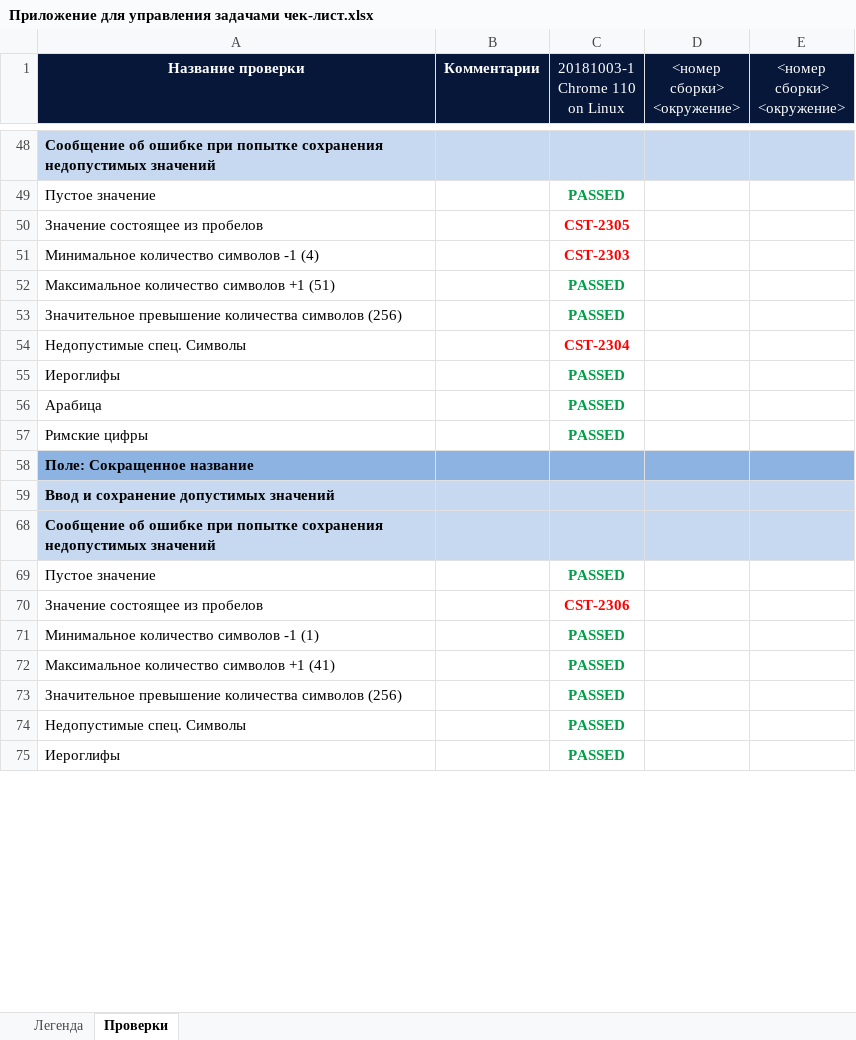
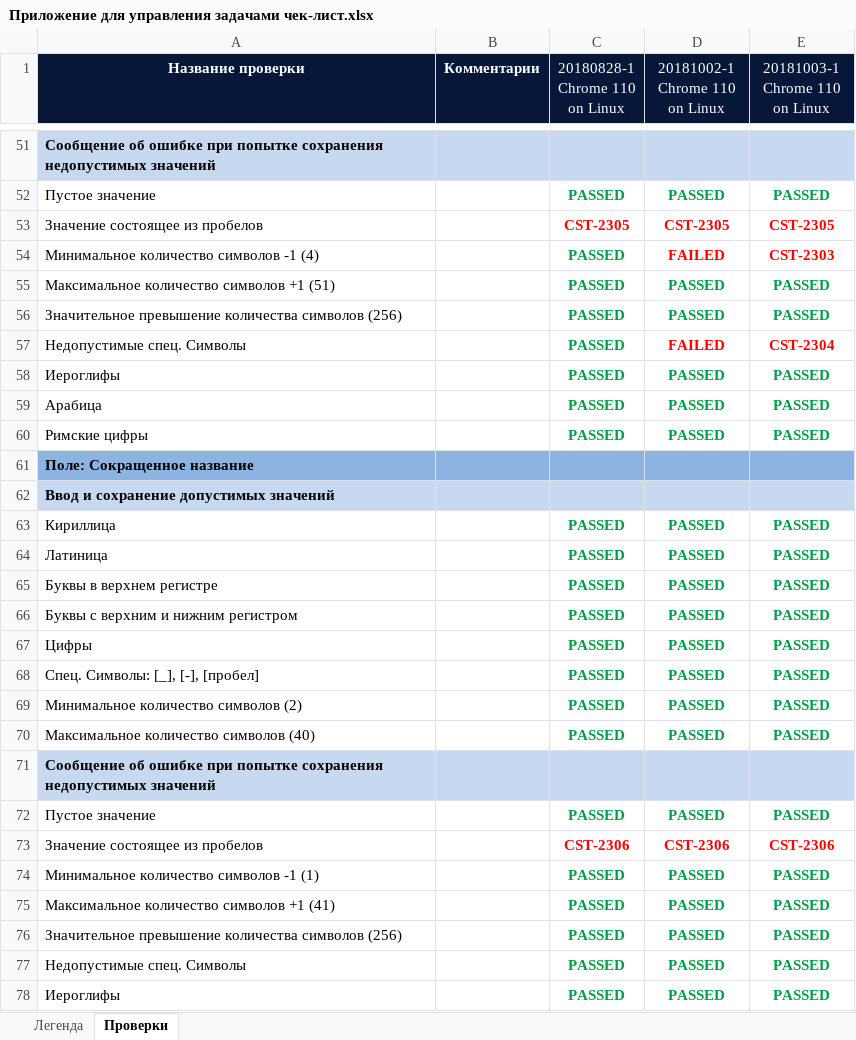
Before and after one commit to makshilo/trainingtask-automation, an Excel workbook: docs/Приложение для управления задачами чек-лист.xlsx, sheet Проверки, drawn as a sheet; only a part is shown, gaps mark what is left out; values as stored, in another font and other column widths than the file's, no borders; charts and pictures not drawn; removed rows and columns are numbered as before the commit, all else as after; ↵ is a line break in a cell; the diff covers the shown part only; the diff names each change by its address in the sheet, - before the commit and + after, or states it on an @@ line.

```diff
--- a/docs/Приложение для управления задачами чек-лист.xlsx (sheet Проверки)
+++ b/docs/Приложение для управления задачами чек-лист.xlsx (sheet Проверки)
-C1: 20181003-1 ↵ Chrome 110 on Linux
+C1: 20180828-1 ↵ Chrome 110 on Linux
-D1: <номер сборки> ↵ <окружение>
+D1: 20181002-1 ↵ Chrome 110 on Linux
-E1: <номер сборки> ↵ <окружение>
+E1: 20181003-1 ↵ Chrome 110 on Linux
-D52 (20181002-1 Chrome 110 on Linux): (empty)
+D52 (20181002-1 Chrome 110 on Linux): PASSED
-E52 (20181003-1 Chrome 110 on Linux): (empty)
+E52 (20181003-1 Chrome 110 on Linux): PASSED
-D53 (20181002-1 Chrome 110 on Linux): (empty)
+D53 (20181002-1 Chrome 110 on Linux): CST-2305
-E53 (20181003-1 Chrome 110 on Linux): (empty)
+E53 (20181003-1 Chrome 110 on Linux): CST-2305
-row 51: Минимальное количество символов -1 (4) |  | CST-2303
+row 54: Минимальное количество символов -1 (4) |  | PASSED | FAILED | CST-2303
-D55:D56 (20181002-1 Chrome 110 on Linux): (empty)
+D55:D56 (20181002-1 Chrome 110 on Linux): PASSED
-E55:E56 (20181003-1 Chrome 110 on Linux): (empty)
+E55:E56 (20181003-1 Chrome 110 on Linux): PASSED
-row 54: Недопустимые спец. Символы |  | CST-2304
+row 57: Недопустимые спец. Символы |  | PASSED | FAILED | CST-2304
-D58:D60 (20181002-1 Chrome 110 on Linux): (empty)
+D58:D60 (20181002-1 Chrome 110 on Linux): PASSED
-E58:E60 (20181003-1 Chrome 110 on Linux): (empty)
+E58:E60 (20181003-1 Chrome 110 on Linux): PASSED
+row 63: Кириллица |  | PASSED | PASSED | PASSED
+row 64: Латиница |  | PASSED | PASSED | PASSED
+row 65: Буквы в верхнем регистре |  | PASSED | PASSED | PASSED
+row 66: Буквы с верхним и нижним регистром |  | PASSED | PASSED | PASSED
+row 67: Цифры |  | PASSED | PASSED | PASSED
+row 68: Спец. Символы: [_], [-], [пробел] |  | PASSED | PASSED | PASSED
+row 69: Минимальное количество символов (2) |  | PASSED | PASSED | PASSED
+row 70: Максимальное количество символов (40) |  | PASSED | PASSED | PASSED
-D72 (20181002-1 Chrome 110 on Linux): (empty)
+D72 (20181002-1 Chrome 110 on Linux): PASSED
-E72 (20181003-1 Chrome 110 on Linux): (empty)
+E72 (20181003-1 Chrome 110 on Linux): PASSED
-D73 (20181002-1 Chrome 110 on Linux): (empty)
+D73 (20181002-1 Chrome 110 on Linux): CST-2306
-E73 (20181003-1 Chrome 110 on Linux): (empty)
+E73 (20181003-1 Chrome 110 on Linux): CST-2306
-D74:D78 (20181002-1 Chrome 110 on Linux): (empty)
+D74:D78 (20181002-1 Chrome 110 on Linux): PASSED
-E74:E78 (20181003-1 Chrome 110 on Linux): (empty)
+E74:E78 (20181003-1 Chrome 110 on Linux): PASSED
```
Also changed, not shown: 180 added rows, 6 removed rows, 45 hidden or unhidden rows and 78 edited cells elsewhere in this sheet, hidden cells.
